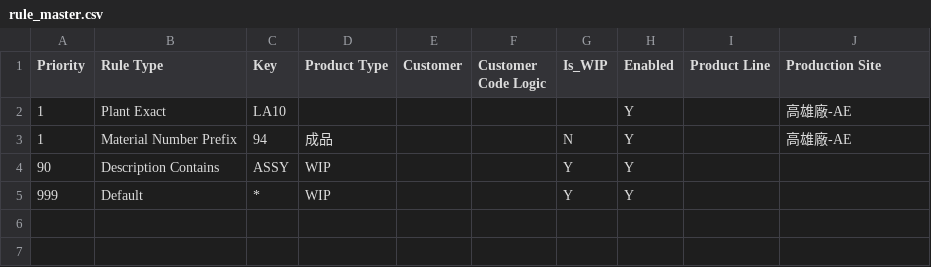
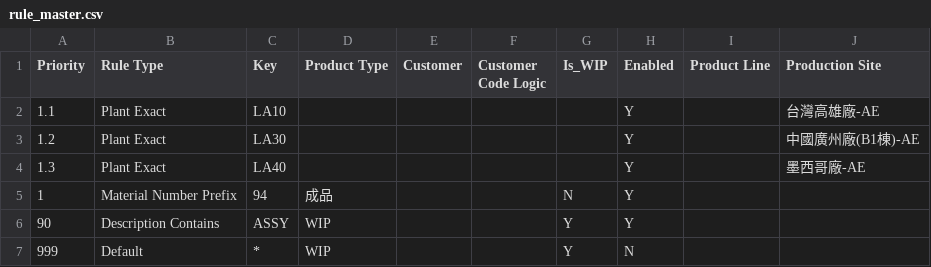
Before and after one commit to anselfbr/carbon-management-platform, a CSV file: rule_library/LiteOn_AE/rule_master.csv, drawn as a sheet.

Commit message:
修改AE rule

```diff
--- a/rule_library/LiteOn_AE/rule_master.csv
+++ b/rule_library/LiteOn_AE/rule_master.csv
@@ -1,5 +1,7 @@
 Priority,Rule Type,Key,Product Type,Customer,Customer Code Logic,Is_WIP,Enabled,Product Line,Production Site
-1,Plant Exact,LA10,,,,,Y,,高雄廠-AE
-1,Material Number Prefix,94,成品,,,N,Y,,高雄廠-AE
+1.1,Plant Exact,LA10,,,,,Y,,台灣高雄廠-AE
+1.2,Plant Exact,LA30,,,,,Y,,中國廣州廠(B1棟)-AE
+1.3,Plant Exact,LA40,,,,,Y,,墨西哥廠-AE
+1,Material Number Prefix,94,成品,,,N,Y,,
 90,Description Contains,ASSY,WIP,,,Y,Y,,
-999,Default,*,WIP,,,Y,Y,,
+999,Default,*,WIP,,,Y,N,,
```
